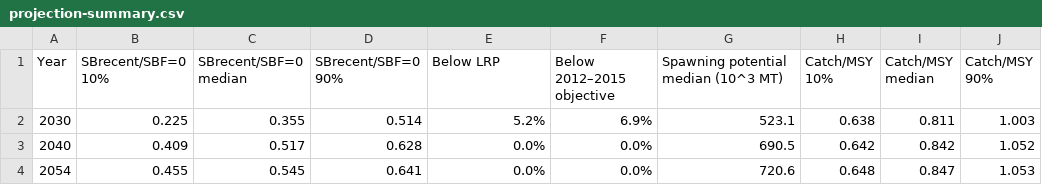
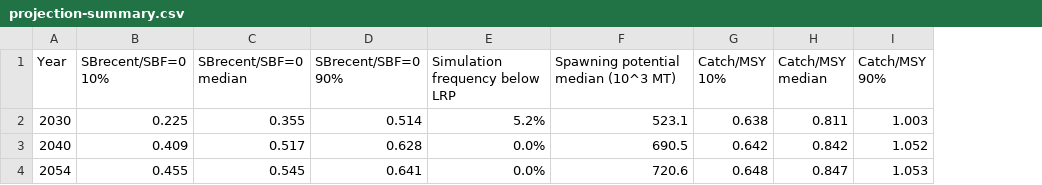
Before and after one commit to PacificCommunity/ofp-sam-bet-2026-ensemble, a CSV file: results/tables/projection-summary.csv, drawn as a sheet; the diff names each change by its address in the sheet, - before the commit and + after, or states it on an @@ line.

```diff
--- a/results/tables/projection-summary.csv
+++ b/results/tables/projection-summary.csv
-column F (Below 2012–2015 objective), rows 2-4: 6.9% | 0.0% | 0.0%
-E1: Below LRP
+E1: Simulation frequency below LRP
```
Also changed, not shown: data/ensemble/management-quantities.csv, results/report-manifest.csv, 32 other files.
